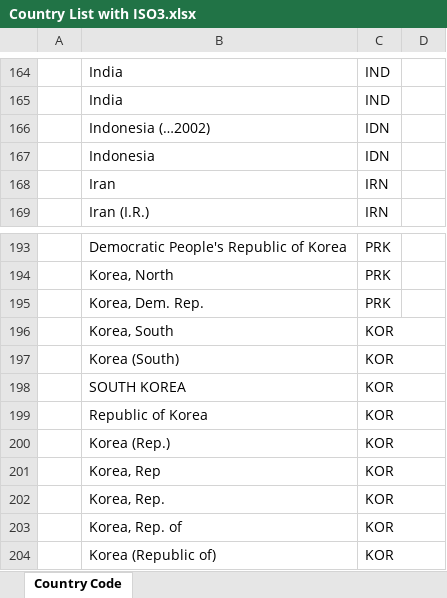
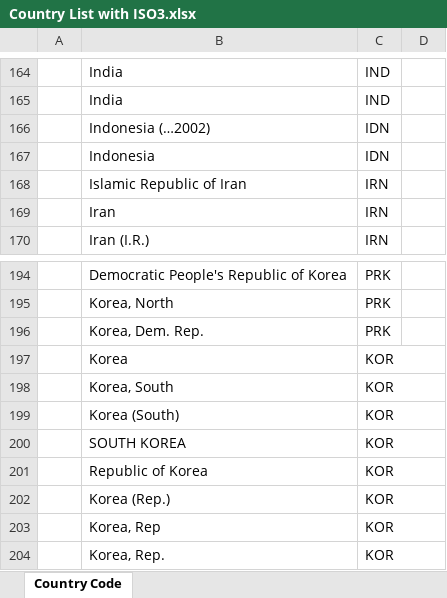
Before and after one commit to INSEAD-eLab/GTCI2014, an Excel workbook: data/Country List with ISO3.xlsx, sheet Country Code, drawn as a sheet; only a part is shown, gaps mark what is left out; the shorter side is filled out with more unchanged rows; values as stored, in another font and other column widths than the file's, no borders; the diff names each change by its address in the sheet, - before the commit and + after, or states it on an @@ line.

```diff
--- a/data/Country List with ISO3.xlsx (sheet Country Code)
+++ b/data/Country List with ISO3.xlsx (sheet Country Code)
+row 168:  | Islamic Republic of Iran | IRN
+row 197:  | Korea | KOR
```
Also changed, not shown: 3 other files.
